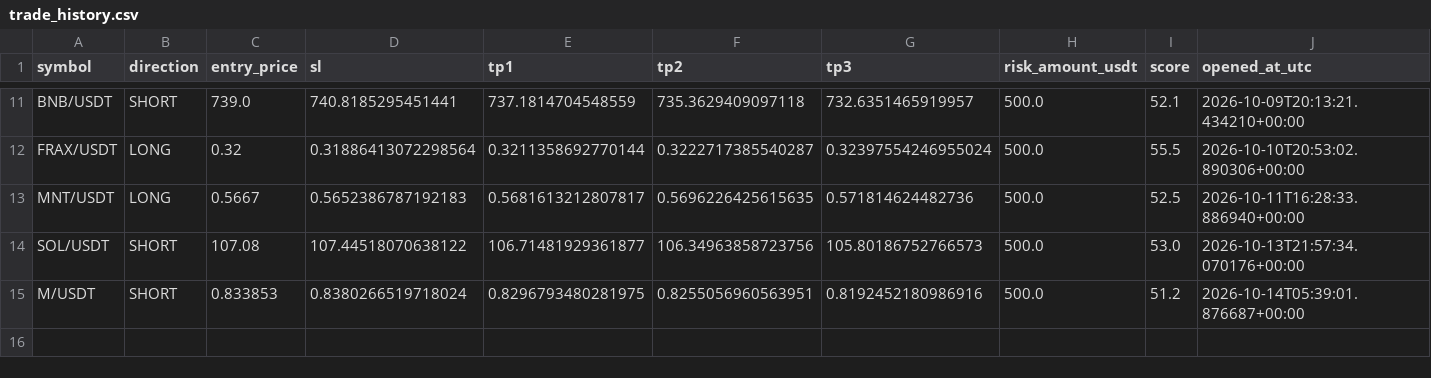
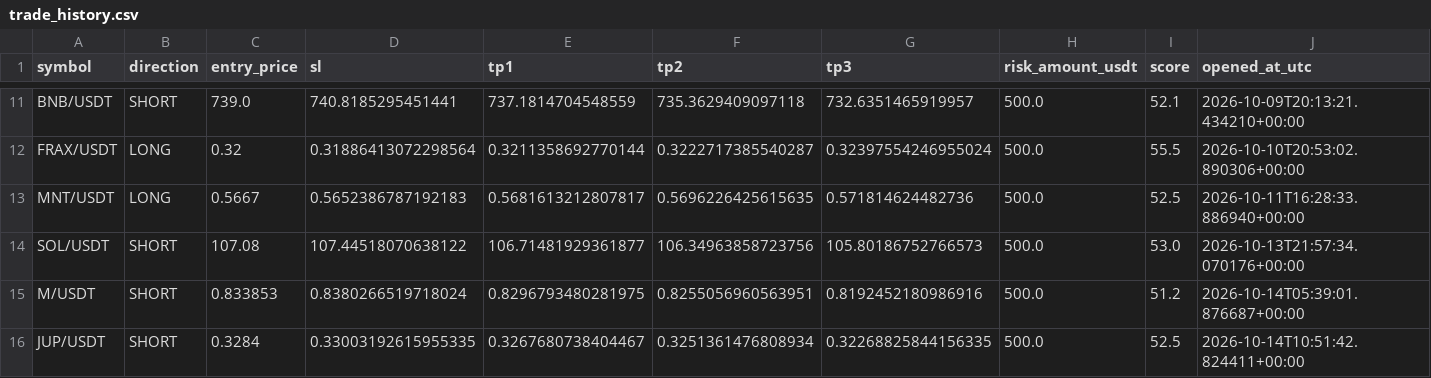
Before and after one commit to kotylevskiyv/crypto-alert-bot, a CSV file: state/trade_history.csv, drawn as a sheet; only a part is shown, gaps mark what is left out; rows hold the shown columns only; the diff names each change by its address in the sheet, - before the commit and + after, or states it on an @@ line.

Commit message:
Update bot state [skip ci]

```diff
--- a/state/trade_history.csv
+++ b/state/trade_history.csv
+row 16: JUP/USDT | SHORT | 0.3284 | 0.33003192615955335 | 0.3267680738404467 | 0.3251361476808934 | 0.32268825844156335 | 500.0 | 52.5 | 2026-10-14T10:51:42.824411+00:00
```
Also changed, not shown: signals_log.csv, state/open_positions.csv.
